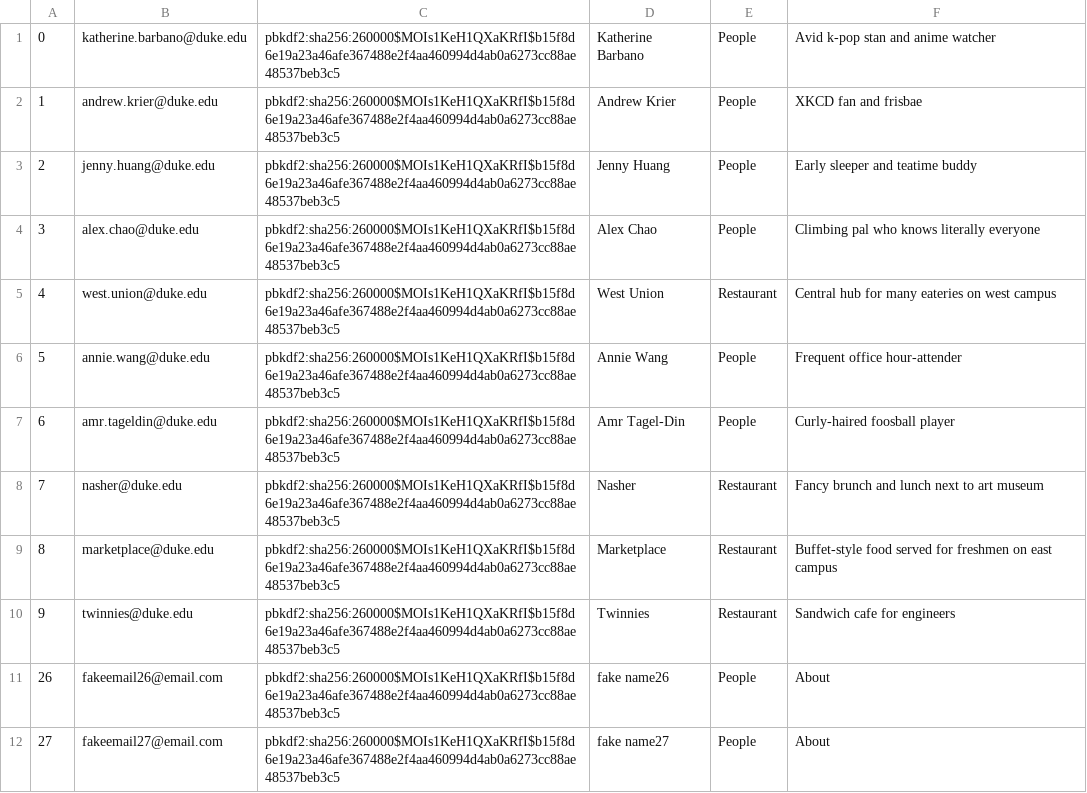
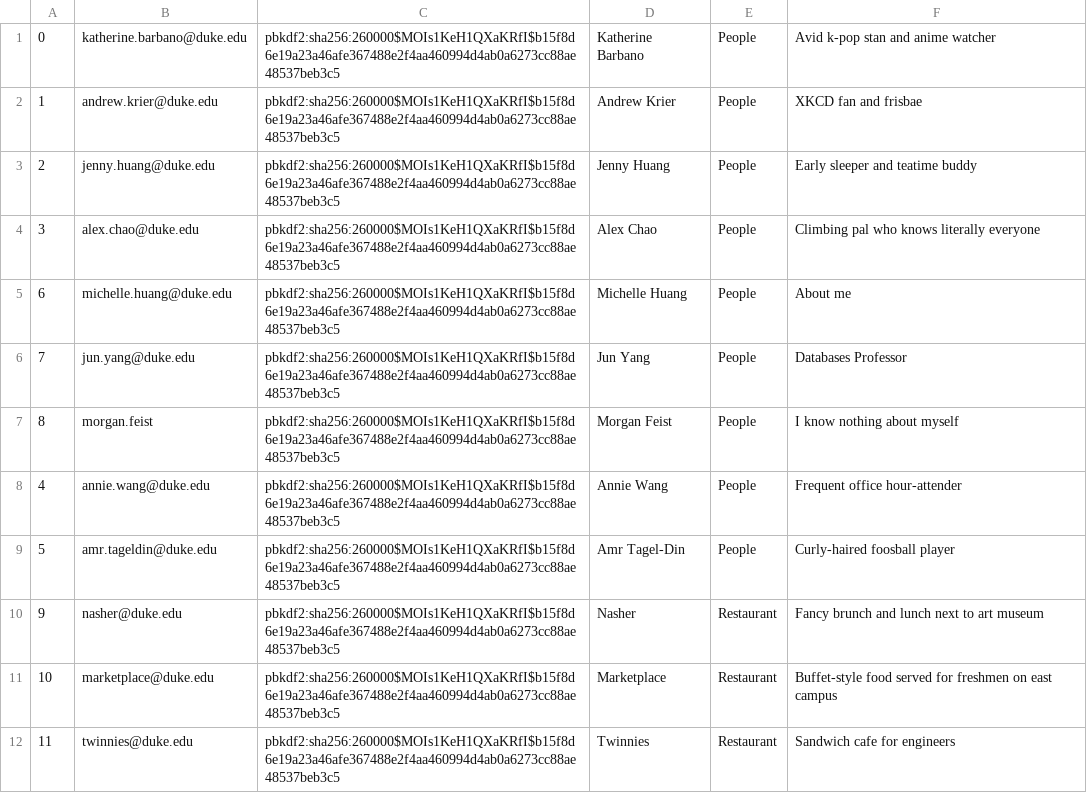
Before and after one commit to BrunoKreiner/elo-tracker, a CSV file: db/data/Rankables.csv, drawn as a sheet; only a part is shown; the shorter side is filled out with more unchanged rows; removed rows and columns are numbered as before the commit, all else as after; the diff names each change by its address in the sheet, - before the commit and + after, or states it on an @@ line.

Commit message:
updated matches and rankables data

```diff
--- a/db/data/Rankables.csv
+++ b/db/data/Rankables.csv
-row 5: 4 | west.union@duke.edu | pbkdf2:sha256:260000$MOIs1KeH1QXaKRfI$b15f8d6e19a23a46afe367488e2f4aa460994d4ab0a6273cc88ae48537beb3c5 | West Union | Restaurant | Central hub for many eateries on west campus
+row 5: 6 | michelle.huang@duke.edu | pbkdf2:sha256:260000$MOIs1KeH1QXaKRfI$b15f8d6e19a23a46afe367488e2f4aa460994d4ab0a6273cc88ae48537beb3c5 | Michelle Huang | People | About me
+row 6: 7 | jun.yang@duke.edu | pbkdf2:sha256:260000$MOIs1KeH1QXaKRfI$b15f8d6e19a23a46afe367488e2f4aa460994d4ab0a6273cc88ae48537beb3c5 | Jun Yang | People | Databases Professor
+row 7: 8 | morgan.feist | pbkdf2:sha256:260000$MOIs1KeH1QXaKRfI$b15f8d6e19a23a46afe367488e2f4aa460994d4ab0a6273cc88ae48537beb3c5 | Morgan Feist | People | I know nothing about myself
@@ column A renumbered between rows 8 and 12 @@
```
Also changed, not shown: db/data/Matches.csv, 1 other file.
